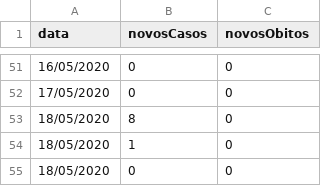
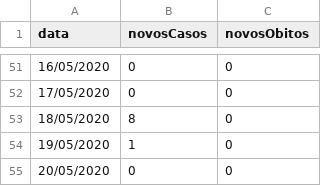
Before and after one commit to rodrigo-rufino/coronavirus-casos, a CSV file: data/pousoalegre.csv, drawn as a sheet; only a part is shown, gaps mark what is left out.

Commit message:
updating cases

```diff
--- a/data/pousoalegre.csv
+++ b/data/pousoalegre.csv
@@ -53,3 +53,3 @@ data,novosCasos,novosObitos
 18/05/2020,8,0
-18/05/2020,1,0
-18/05/2020,0,0
+19/05/2020,1,0
+20/05/2020,0,0
```
